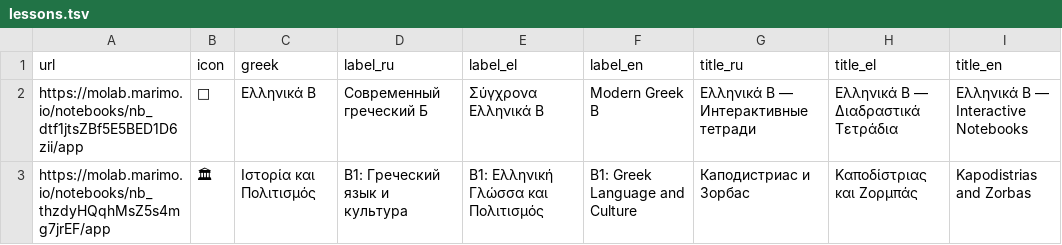
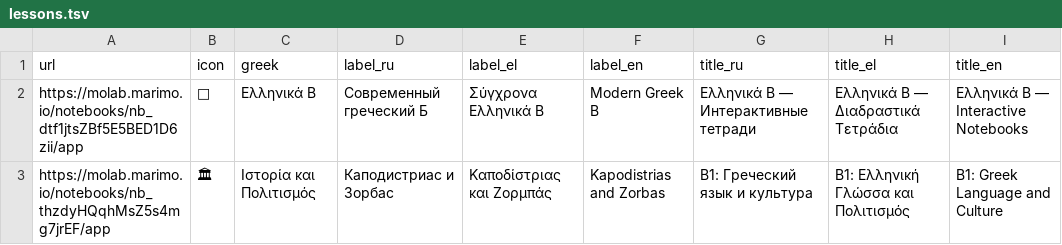
Before and after one commit to EEE-project/created_with_eee, a TSV file: modern_greek/lessons.tsv, drawn as a sheet; only a part is shown; the diff names each change by its address in the sheet, - before the commit and + after, or states it on an @@ line.

Commit message:
Cross-link audit: fix B1 card title, remove vestigial Palaestra group level
modern_greek/notebook.py: add the self-referential molab-shield badge
(this course-group index didn't have one yet, matching every
lesson-level notebook's existing convention).

modern_greek/lessons.tsv: swap label_*/title_* for the
b1greeklanguageandculture row. eee_card_list renders title_* as the
bold headline and label_* as a small eyebrow -- the row had them
backwards, showing "Καποδίστριας και Ζορμπάς" (a sub-detail) as the
prominent title instead of the course's own real name, "B1: Ελληνική
Γλώσσα και Πολιτισμός" (verified against that course's own hero
title). ellinika_b's row was already correct and is untouched.

Removed ancient_greek/palaestra/notebook.py + its lessons.tsv: audited
every parent_back_url() call and lessons.tsv index_url in the tree
against the actual deployed structure. This course-group level was
vestigial -- its lessons.tsv had no index_url, its one row pointed
back to the same molab ID as the season page itself (a self-loop if
ever opened), and every other file already treats the season notebook
(ancient_greek.2026.summer/notebook.py) as occupying this slot
directly: ancient_greek/lessons.tsv's own "Palaestra" row already
points straight at the season's real ID, the season's own back_url
already skips to ancient_greek/lessons.tsv, and the README documents
the season notebook as "the course index" with no mention of a
separate group-level page. No other file referenced the removed pair.

Rest of the tree (8 of 9 index<->parent branches, all leaf-level
index_url consistency, the cfg.index_url() back-link mechanism across
all 4 course branches) checked out clean.

```diff
--- a/modern_greek/lessons.tsv
+++ b/modern_greek/lessons.tsv
-D3 (label_ru): B1: Греческий язык и культура
+D3 (label_ru): Каподистриас и Зорбас
-E3 (label_el): B1: Ελληνική Γλώσσα και Πολιτισμός
+E3 (label_el): Καποδίστριας και Ζορμπάς
-F3 (label_en): B1: Greek Language and Culture
+F3 (label_en): Kapodistrias and Zorbas
-G3 (title_ru): Каподистриас и Зорбас
+G3 (title_ru): B1: Греческий язык и культура
-H3 (title_el): Καποδίστριας και Ζορμπάς
+H3 (title_el): B1: Ελληνική Γλώσσα και Πολιτισμός
-I3 (title_en): Kapodistrias and Zorbas
+I3 (title_en): B1: Greek Language and Culture
```
Also changed, not shown: 3 other files.
